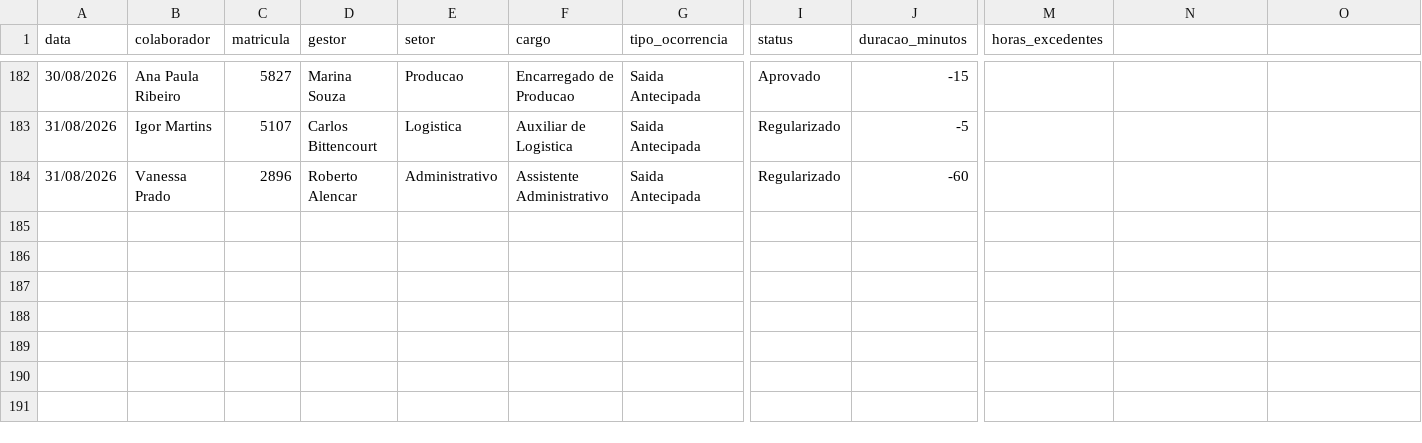
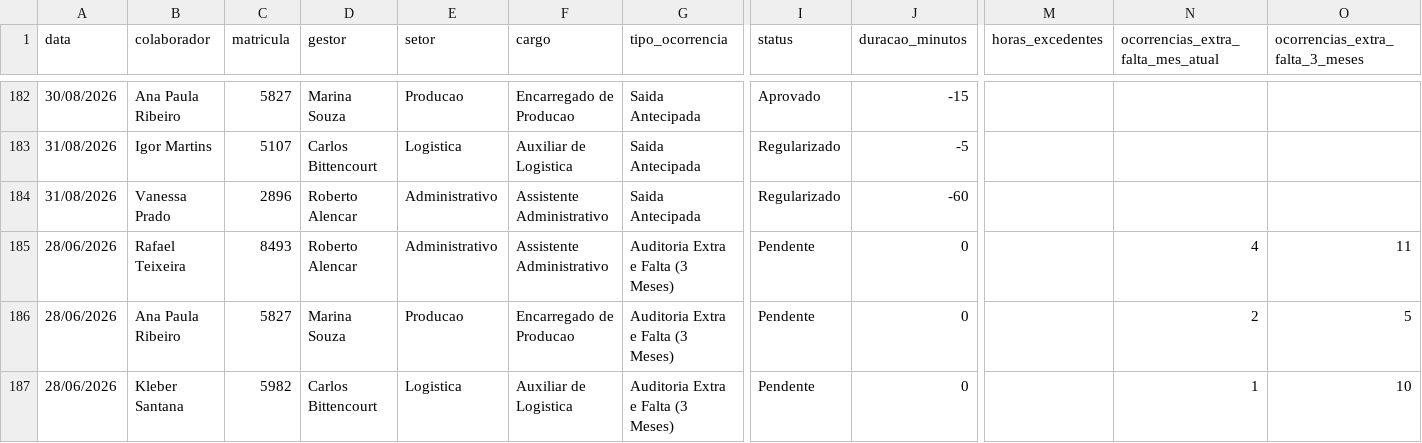
Before and after one commit to Dimitrimateus/Excel-vba-toolkit, a CSV file: Dashboard-Ponto/modelo-dados.csv, drawn as a sheet; only a part is shown, gaps mark what is left out; rows hold the shown columns only; the diff names each change by its address in the sheet, - before the commit and + after, or states it on an @@ line.

```diff
--- a/Dashboard-Ponto/modelo-dados.csv
+++ b/Dashboard-Ponto/modelo-dados.csv
-N1: (empty)
+N1: ocorrencias_extra_falta_mes_atual
-O1: (empty)
+O1: ocorrencias_extra_falta_3_meses
+row 185: 28/06/2026 | Rafael Teixeira | 8493 | Roberto Alencar | Administrativo | Assistente Administrativo | Auditoria Extra e Falta (3 Meses) | Pendente | 0 |  | 4 | 11
+row 186: 28/06/2026 | Ana Paula Ribeiro | 5827 | Marina Souza | Producao | Encarregado de Producao | Auditoria Extra e Falta (3 Meses) | Pendente | 0 |  | 2 | 5
+row 187: 28/06/2026 | Kleber Santana | 5982 | Carlos Bittencourt | Logistica | Auxiliar de Logistica | Auditoria Extra e Falta (3 Meses) | Pendente | 0 |  | 1 | 10
```
Also changed, not shown: 4 other files.
